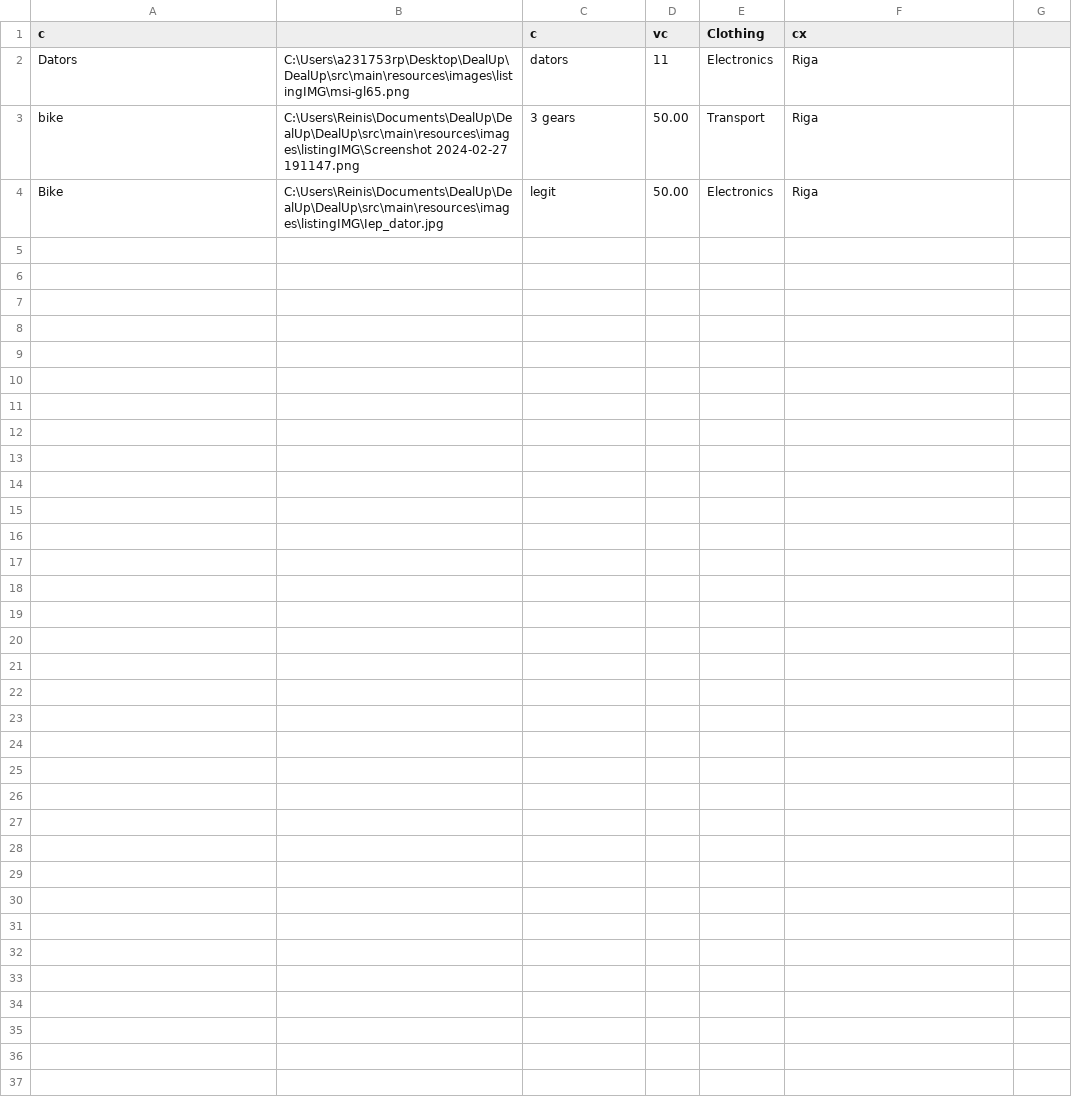
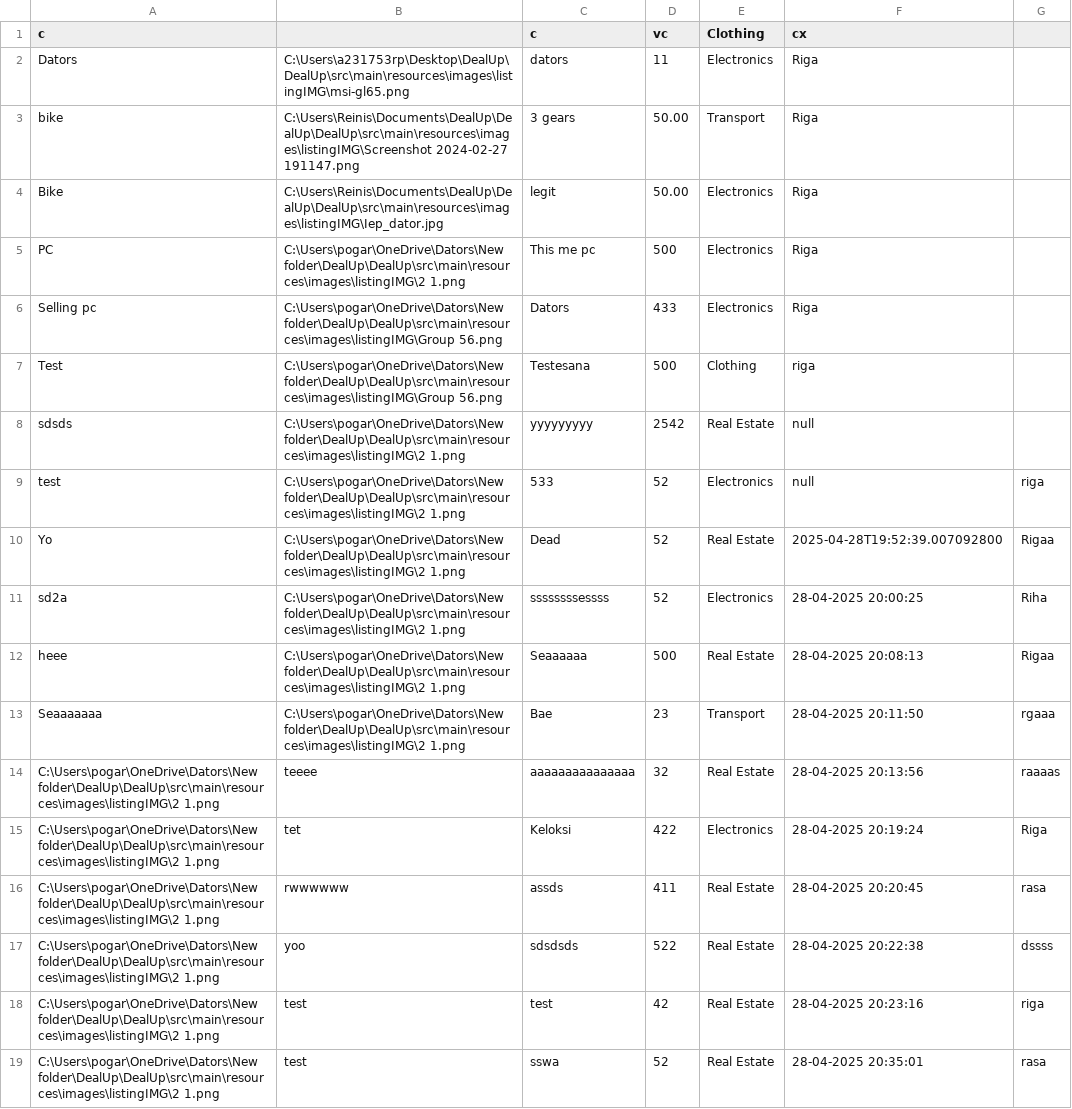
Before and after one commit to 23DP3RPoga/DealUp, a CSV file: DealUp/src/main/resources/csv/listing.csv, drawn as a sheet; the diff names each change by its address in the sheet, - before the commit and + after, or states it on an @@ line.

```diff
--- a/DealUp/src/main/resources/csv/listing.csv
+++ b/DealUp/src/main/resources/csv/listing.csv
+row 5: PC | C:\Users\pogar\OneDrive\Dators\New folder\DealUp\DealUp\src\main\resources\images\listingIMG\2 1.png | This me pc | 500 | Electronics | Riga
+row 6: Selling pc | C:\Users\pogar\OneDrive\Dators\New folder\DealUp\DealUp\src\main\resources\images\listingIMG\Group 56.png | Dators | 433 | Electronics | Riga
+row 7: Test | C:\Users\pogar\OneDrive\Dators\New folder\DealUp\DealUp\src\main\resources\images\listingIMG\Group 56.png | Testesana | 500 | Clothing | riga
+row 8: sdsds | C:\Users\pogar\OneDrive\Dators\New folder\DealUp\DealUp\src\main\resources\images\listingIMG\2 1.png | yyyyyyyyy | 2542 | Real Estate | null
+row 9: test | C:\Users\pogar\OneDrive\Dators\New folder\DealUp\DealUp\src\main\resources\images\listingIMG\2 1.png | 533 | 52 | Electronics | null | riga
+row 10: Yo | C:\Users\pogar\OneDrive\Dators\New folder\DealUp\DealUp\src\main\resources\images\listingIMG\2 1.png | Dead | 52 | Real Estate | 2025-04-28T19:52:39.007092800 | Rigaa
+row 11: sd2a | C:\Users\pogar\OneDrive\Dators\New folder\DealUp\DealUp\src\main\resources\images\listingIMG\2 1.png | ssssssssessss | 52 | Electronics | 28-04-2025 20:00:25 | Riha
+row 12: heee | C:\Users\pogar\OneDrive\Dators\New folder\DealUp\DealUp\src\main\resources\images\listingIMG\2 1.png | Seaaaaaa | 500 | Real Estate | 28-04-2025 20:08:13 | Rigaa
+row 13: Seaaaaaaa | C:\Users\pogar\OneDrive\Dators\New folder\DealUp\DealUp\src\main\resources\images\listingIMG\2 1.png | Bae | 23 | Transport | 28-04-2025 20:11:50 | rgaaa
+row 14: C:\Users\pogar\OneDrive\Dators\New folder\DealUp\DealUp\src\main\resources\images\listingIMG\2 1.png | teeee | aaaaaaaaaaaaaaa | 32 | Real Estate | 28-04-2025 20:13:56 | raaaas
+row 15: C:\Users\pogar\OneDrive\Dators\New folder\DealUp\DealUp\src\main\resources\images\listingIMG\2 1.png | tet | Keloksi | 422 | Electronics | 28-04-2025 20:19:24 | Riga
+row 16: C:\Users\pogar\OneDrive\Dators\New folder\DealUp\DealUp\src\main\resources\images\listingIMG\2 1.png | rwwwwww | assds | 411 | Real Estate | 28-04-2025 20:20:45 | rasa
+row 17: C:\Users\pogar\OneDrive\Dators\New folder\DealUp\DealUp\src\main\resources\images\listingIMG\2 1.png | yoo | sdsdsds | 522 | Real Estate | 28-04-2025 20:22:38 | dssss
+row 18: C:\Users\pogar\OneDrive\Dators\New folder\DealUp\DealUp\src\main\resources\images\listingIMG\2 1.png | test | test | 42 | Real Estate | 28-04-2025 20:23:16 | riga
+row 19: C:\Users\pogar\OneDrive\Dators\New folder\DealUp\DealUp\src\main\resources\images\listingIMG\2 1.png | test | sswa | 52 | Real Estate | 28-04-2025 20:35:01 | rasa
```
Also changed, not shown: src/main/resources/csv/listing.csv, 9 other files.
